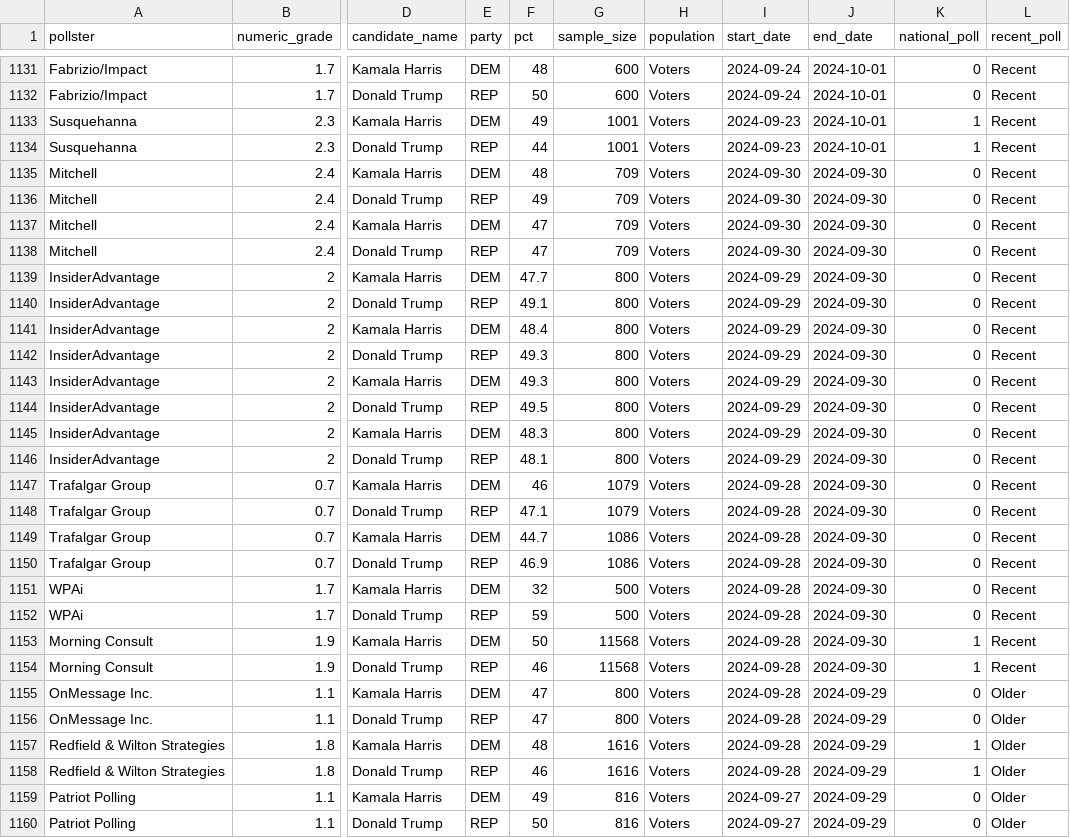
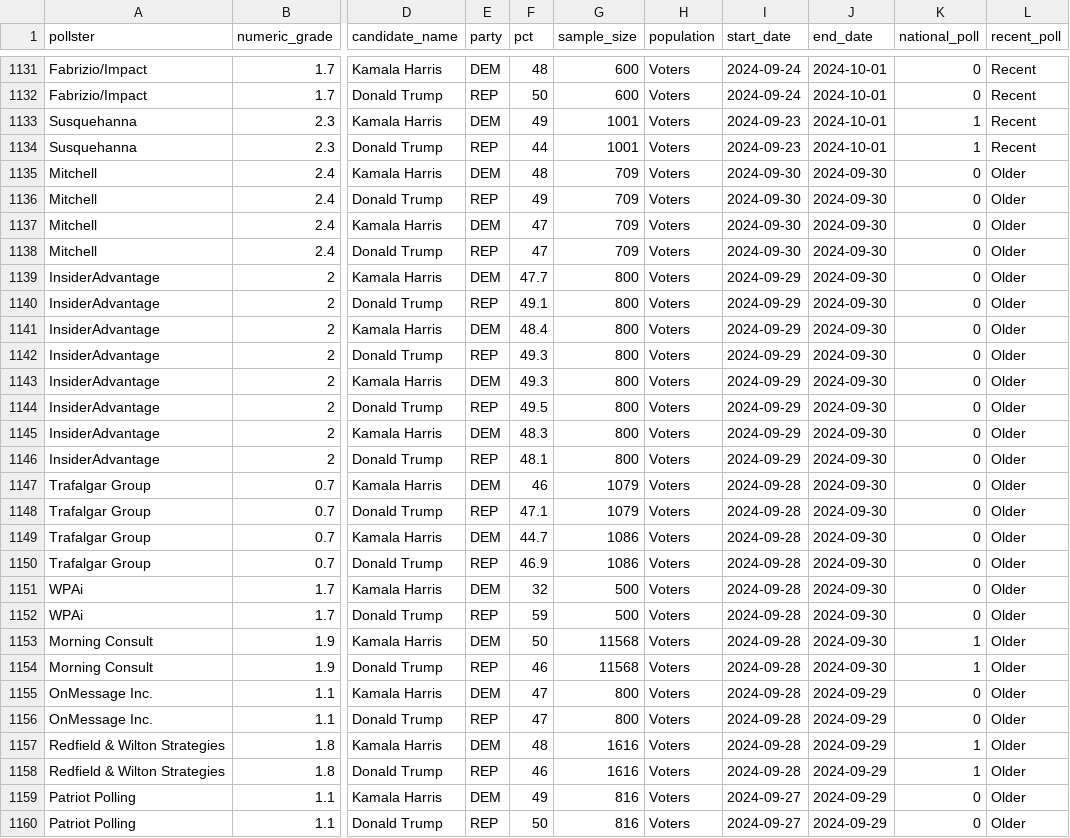
Before and after one commit to jwonc4602/2024_US_Election_Forecast, a CSV file: data/02-analysis_data/cleaned_president_polls.csv, drawn as a sheet; only a part is shown, gaps mark what is left out; the diff names each change by its address in the sheet, - before the commit and + after, or states it on an @@ line.

Commit message:
data cleaning and model update

```diff
--- a/data/02-analysis_data/cleaned_president_polls.csv
+++ b/data/02-analysis_data/cleaned_president_polls.csv
-L1135:L1154 (recent_poll): Recent
+L1135:L1154 (recent_poll): Older
```
Also changed, not shown: data/02-analysis_data/national_polling.csv, data/02-analysis_data/state_polling_data.csv, 5 other files.
